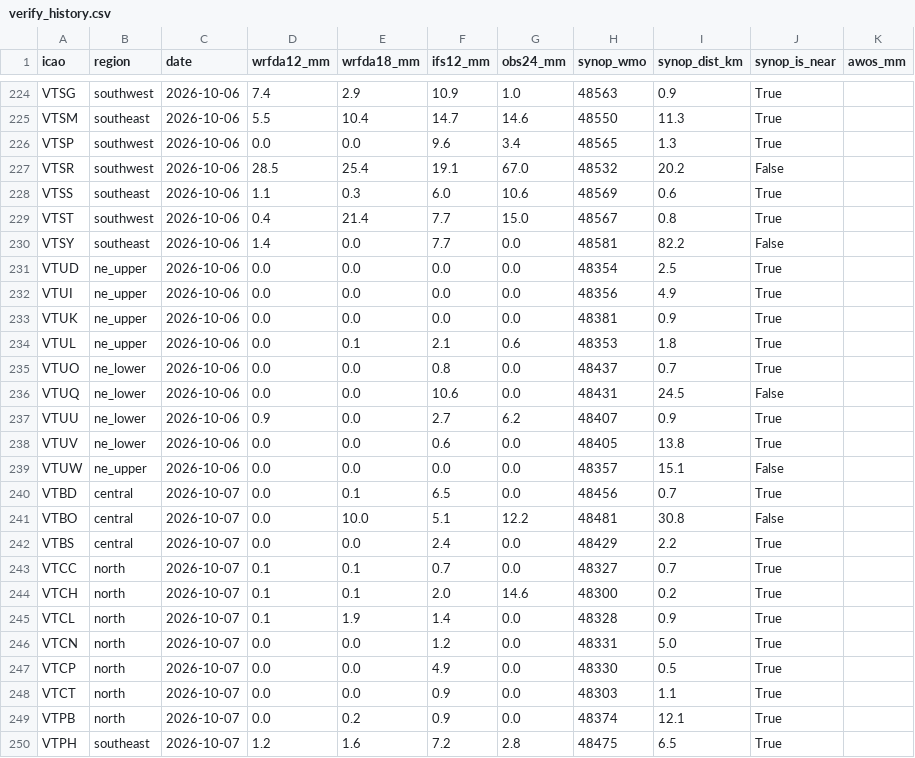
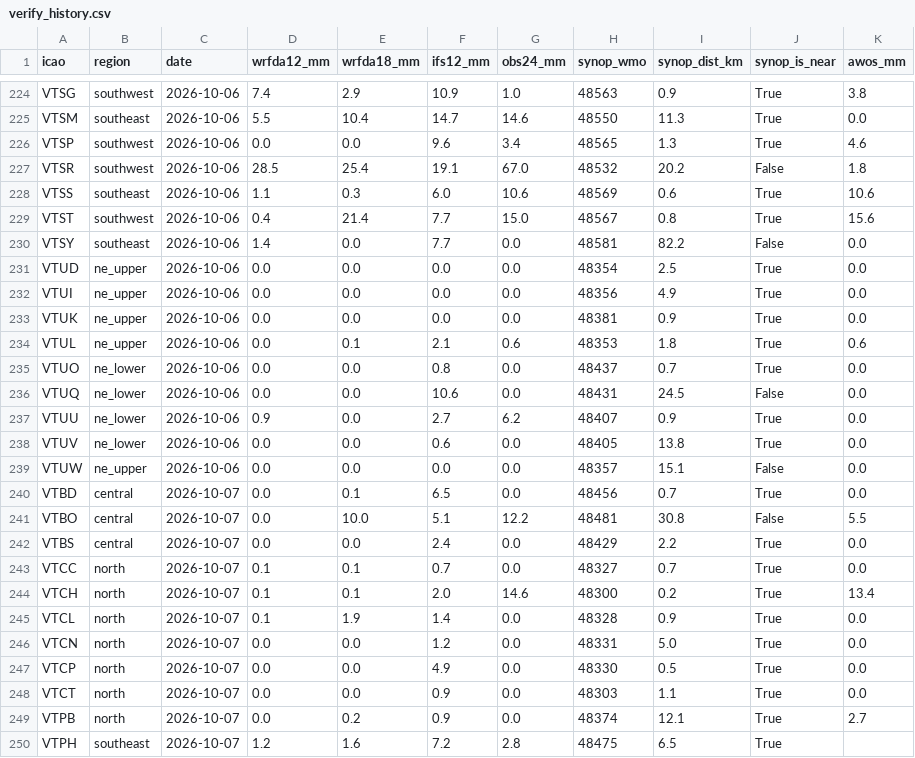
Before and after one commit to saowapakbp/airport-rain-report, a CSV file: verification/verify_history.csv, drawn as a sheet; only a part is shown, gaps mark what is left out; the diff covers the shown part only; the diff names each change by its address in the sheet, - before the commit and + after, or states it on an @@ line.

```diff
--- a/verification/verify_history.csv
+++ b/verification/verify_history.csv
-K224 (awos_mm): (empty)
+K224 (awos_mm): 3.8
-K225 (awos_mm): (empty)
+K225 (awos_mm): 0.0
-K226 (awos_mm): (empty)
+K226 (awos_mm): 4.6
-K227 (awos_mm): (empty)
+K227 (awos_mm): 1.8
-K228 (awos_mm): (empty)
+K228 (awos_mm): 10.6
-K229 (awos_mm): (empty)
+K229 (awos_mm): 15.6
-K230:K233 (awos_mm): (empty)
+K230:K233 (awos_mm): 0.0
-K234 (awos_mm): (empty)
+K234 (awos_mm): 0.6
-K235:K240 (awos_mm): (empty)
+K235:K240 (awos_mm): 0.0
-K241 (awos_mm): (empty)
+K241 (awos_mm): 5.5
-K242:K243 (awos_mm): (empty)
+K242:K243 (awos_mm): 0.0
-K244 (awos_mm): (empty)
+K244 (awos_mm): 13.4
-K245:K248 (awos_mm): (empty)
+K245:K248 (awos_mm): 0.0
-K249 (awos_mm): (empty)
+K249 (awos_mm): 2.7
```
Also changed, not shown: 94 edited cells elsewhere in this file, 7 other files.
